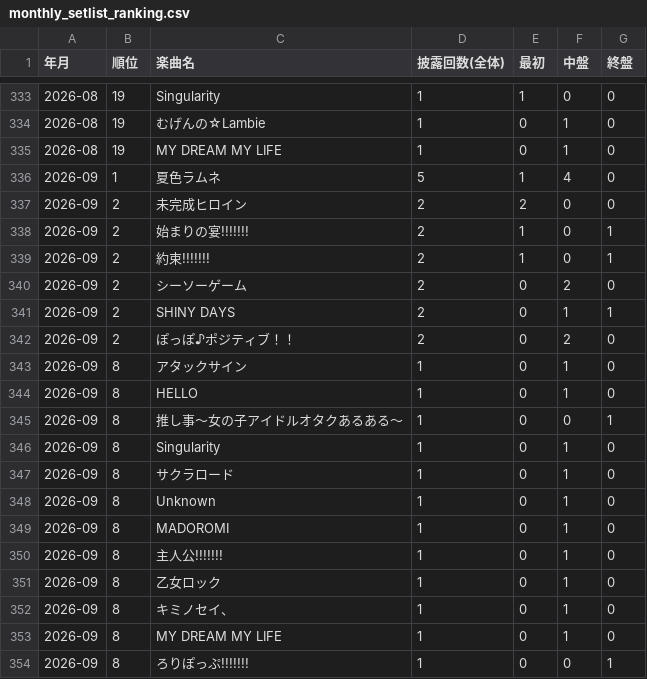
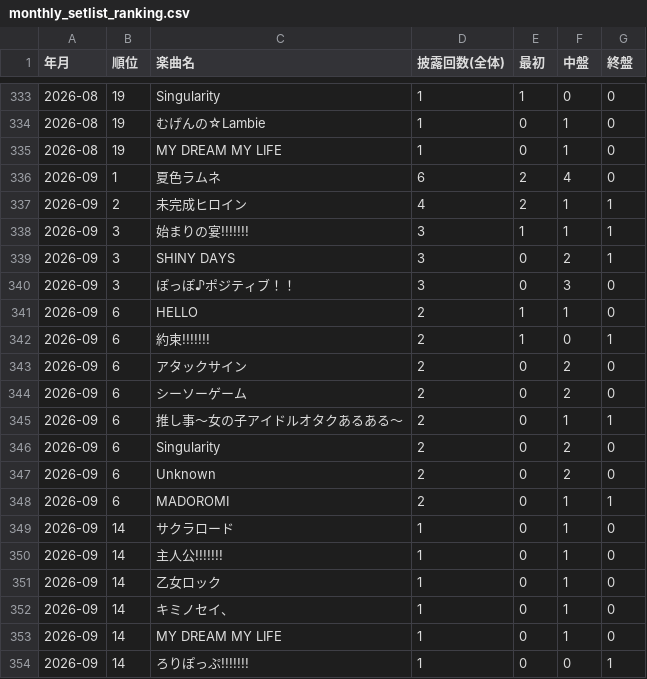
Before and after one commit to devhitoshi/lollpop_docs, a CSV file: events/monthly_setlist_ranking.csv, drawn as a sheet; only a part is shown, gaps mark what is left out.

```diff
--- a/events/monthly_setlist_ranking.csv
+++ b/events/monthly_setlist_ranking.csv
@@ -335,20 +335,20 @@
 2026-08,19,MY DREAM MY LIFE,1,0,1,0
-2026-09,1,夏色ラムネ,5,1,4,0
-2026-09,2,未完成ヒロイン,2,2,0,0
-2026-09,2,始まりの宴!!!!!!!,2,1,0,1
-2026-09,2,約束!!!!!!!,2,1,0,1
-2026-09,2,シーソーゲーム,2,0,2,0
-2026-09,2,SHINY DAYS,2,0,1,1
-2026-09,2,ぽっぽ♪ポジティブ！！,2,0,2,0
-2026-09,8,アタックサイン,1,0,1,0
-2026-09,8,HELLO,1,0,1,0
-2026-09,8,推し事～女の子アイドルオタクあるある〜,1,0,0,1
-2026-09,8,Singularity,1,0,1,0
-2026-09,8,サクラロード,1,0,1,0
-2026-09,8,Unknown,1,0,1,0
-2026-09,8,MADOROMI,1,0,1,0
-2026-09,8,主人公!!!!!!!,1,0,1,0
-2026-09,8,乙女ロック,1,0,1,0
-2026-09,8,キミノセイ、,1,0,1,0
-2026-09,8,MY DREAM MY LIFE,1,0,1,0
-2026-09,8,ろりぽっぷ!!!!!!!,1,0,0,1
+2026-09,1,夏色ラムネ,6,2,4,0
+2026-09,2,未完成ヒロイン,4,2,1,1
+2026-09,3,始まりの宴!!!!!!!,3,1,1,1
+2026-09,3,SHINY DAYS,3,0,2,1
+2026-09,3,ぽっぽ♪ポジティブ！！,3,0,3,0
+2026-09,6,HELLO,2,1,1,0
+2026-09,6,約束!!!!!!!,2,1,0,1
+2026-09,6,アタックサイン,2,0,2,0
+2026-09,6,シーソーゲーム,2,0,2,0
+2026-09,6,推し事～女の子アイドルオタクあるある〜,2,0,1,1
+2026-09,6,Singularity,2,0,2,0
+2026-09,6,Unknown,2,0,2,0
+2026-09,6,MADOROMI,2,0,1,1
+2026-09,14,サクラロード,1,0,1,0
+2026-09,14,主人公!!!!!!!,1,0,1,0
+2026-09,14,乙女ロック,1,0,1,0
+2026-09,14,キミノセイ、,1,0,1,0
+2026-09,14,MY DREAM MY LIFE,1,0,1,0
+2026-09,14,ろりぽっぷ!!!!!!!,1,0,0,1
```
Also changed, not shown: events/data_event.csv.
